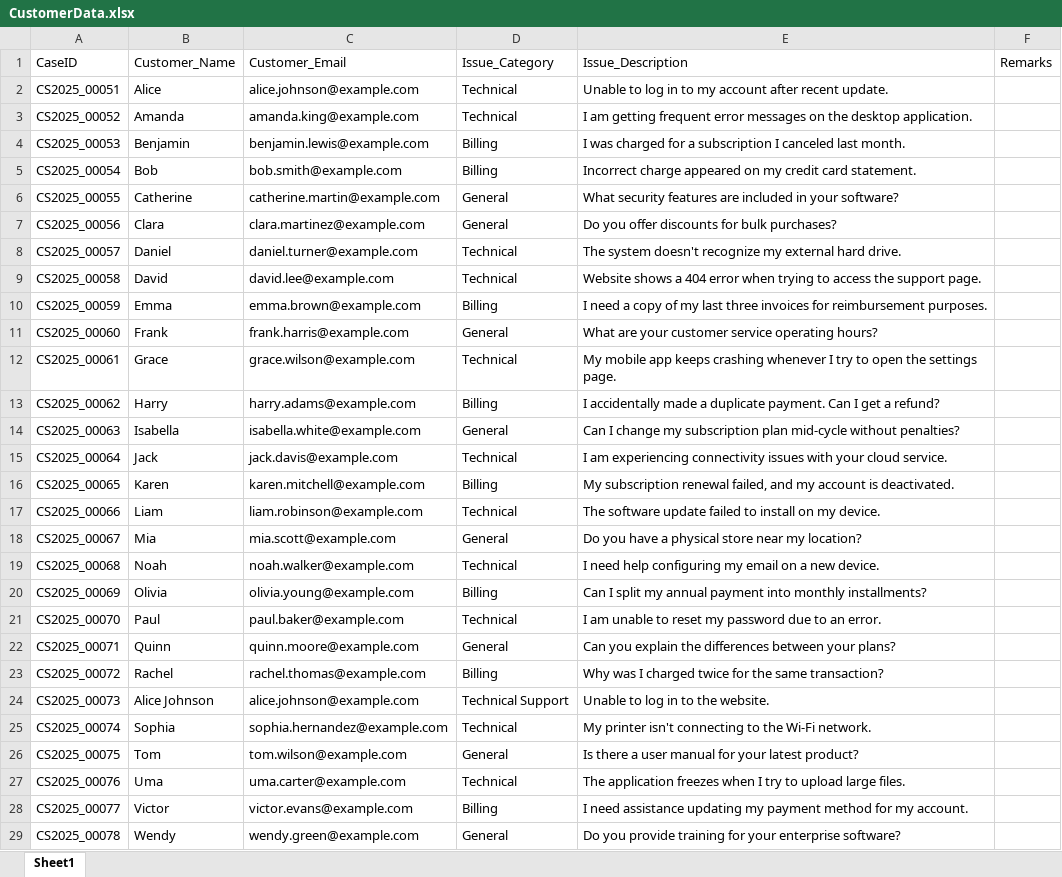
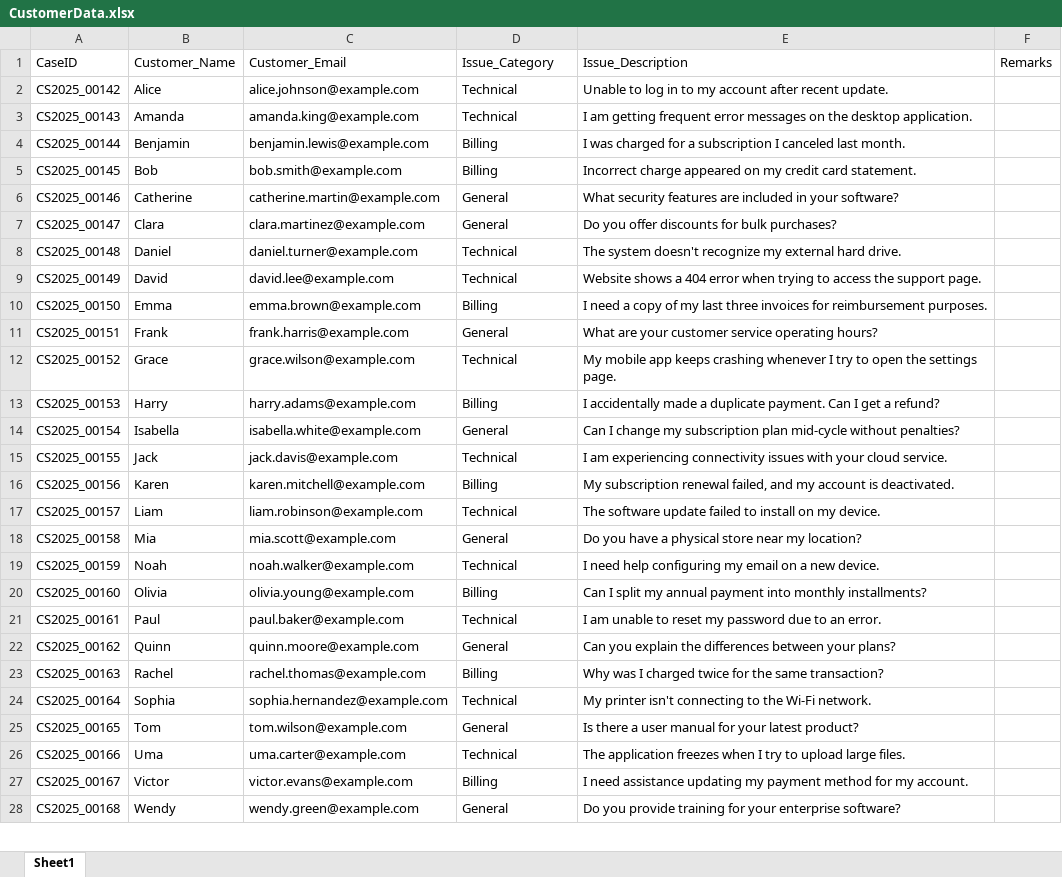
Before and after one commit to saikumarvadlani/CustomerService, an Excel workbook: Data/CustomerData.xlsx, sheet Sheet1, drawn as a sheet; only a part is shown; values as stored, in another font and other column widths than the file's, no borders; removed rows and columns are numbered as before the commit, all else as after; the diff covers the shown part only; the diff names each change by its address in the sheet, - before the commit and + after, or states it on an @@ line.

Commit message:
OpenAi response Data cleaning
OpenAi response training

```diff
--- a/Data/CustomerData.xlsx (sheet Sheet1)
+++ b/Data/CustomerData.xlsx (sheet Sheet1)
-A2: CS2025_00051
+A2: CS2025_00142
-A3: CS2025_00052
+A3: CS2025_00143
-A4: CS2025_00053
+A4: CS2025_00144
-A5: CS2025_00054
+A5: CS2025_00145
-A6: CS2025_00055
+A6: CS2025_00146
-A7: CS2025_00056
+A7: CS2025_00147
-A8: CS2025_00057
+A8: CS2025_00148
-A9: CS2025_00058
+A9: CS2025_00149
-A10: CS2025_00059
+A10: CS2025_00150
-A11: CS2025_00060
+A11: CS2025_00151
-A12: CS2025_00061
+A12: CS2025_00152
-A13: CS2025_00062
+A13: CS2025_00153
-A14: CS2025_00063
+A14: CS2025_00154
-A15: CS2025_00064
+A15: CS2025_00155
-A16: CS2025_00065
+A16: CS2025_00156
-A17: CS2025_00066
+A17: CS2025_00157
-A18: CS2025_00067
+A18: CS2025_00158
-A19: CS2025_00068
+A19: CS2025_00159
-A20: CS2025_00069
+A20: CS2025_00160
-A21: CS2025_00070
+A21: CS2025_00161
-A22: CS2025_00071
+A22: CS2025_00162
-A23: CS2025_00072
+A23: CS2025_00163
-row 24: CS2025_00073 | Alice Johnson | alice.johnson@example.com | Technical Support | Unable to log in to the website.
-A24: CS2025_00074
+A24: CS2025_00164
-A25: CS2025_00075
+A25: CS2025_00165
-A26: CS2025_00076
+A26: CS2025_00166
-A27: CS2025_00077
+A27: CS2025_00167
-A28: CS2025_00078
+A28: CS2025_00168
```
Also changed, not shown: 3 edited cells elsewhere in this sheet, Data/AICustomerData.xlsx, Data/Archive/AICustomerData.xlsx, 18 other files.
